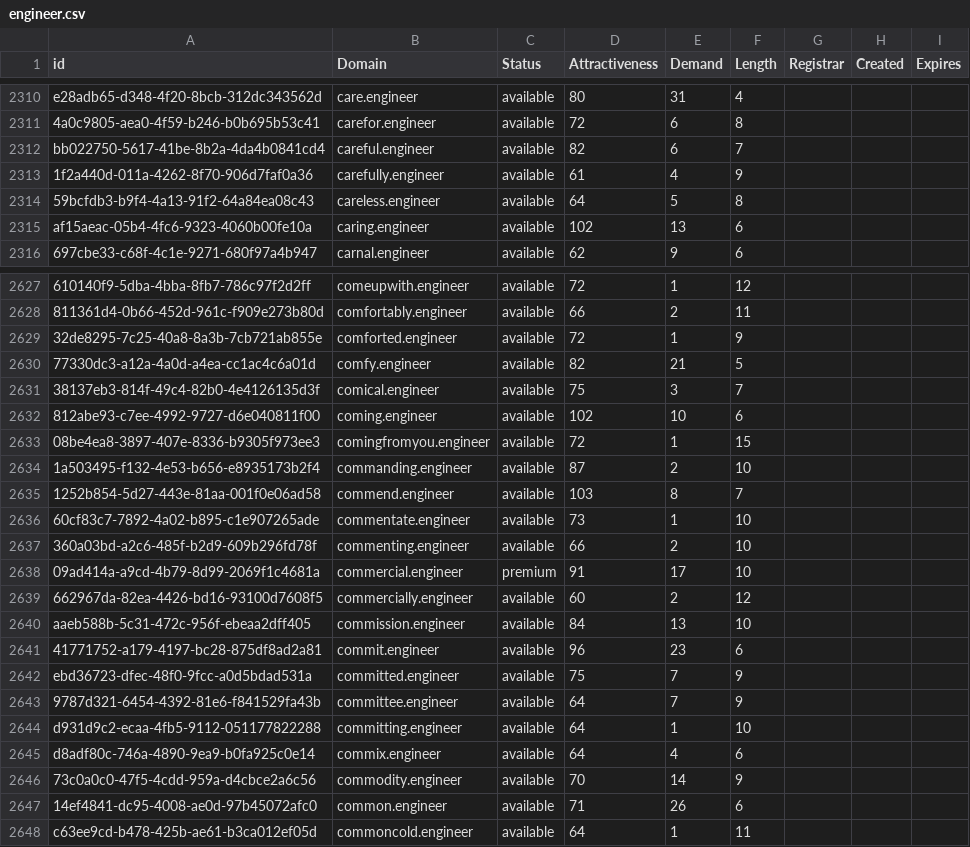
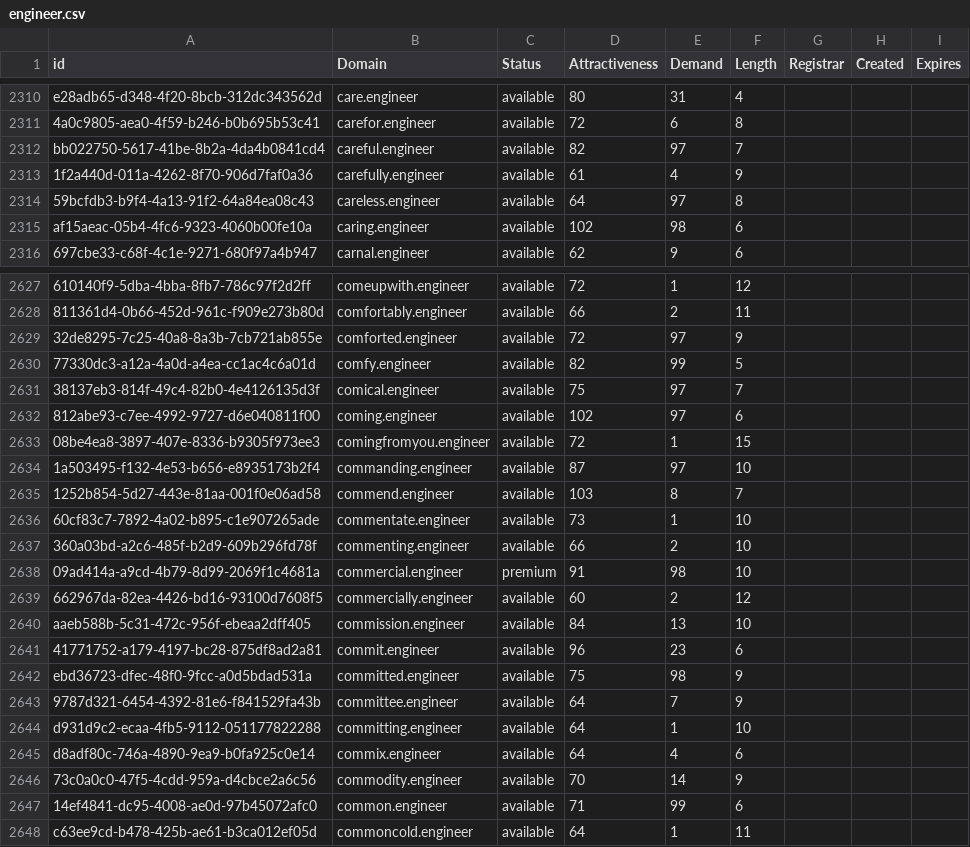
Before and after one commit to UniqueDomains/engineer-oneword-domains, a CSV file: engineer.csv, drawn as a sheet; only a part is shown, gaps mark what is left out; the diff covers the shown part only; the diff names each change by its address in the sheet, - before the commit and + after, or states it on an @@ line.

Commit message:
Domains update

```diff
--- a/engineer.csv
+++ b/engineer.csv
-E2312 (Demand): 6
+E2312 (Demand): 97
-E2314 (Demand): 5
+E2314 (Demand): 97
-E2315 (Demand): 13
+E2315 (Demand): 98
-E2629 (Demand): 1
+E2629 (Demand): 97
-E2630 (Demand): 21
+E2630 (Demand): 99
-E2631 (Demand): 3
+E2631 (Demand): 97
-E2632 (Demand): 10
+E2632 (Demand): 97
-E2634 (Demand): 2
+E2634 (Demand): 97
-E2638 (Demand): 17
+E2638 (Demand): 98
-E2642 (Demand): 7
+E2642 (Demand): 98
-E2647 (Demand): 26
+E2647 (Demand): 99
```
Also changed, not shown: 76 edited cells elsewhere in this file, 2 other files.
